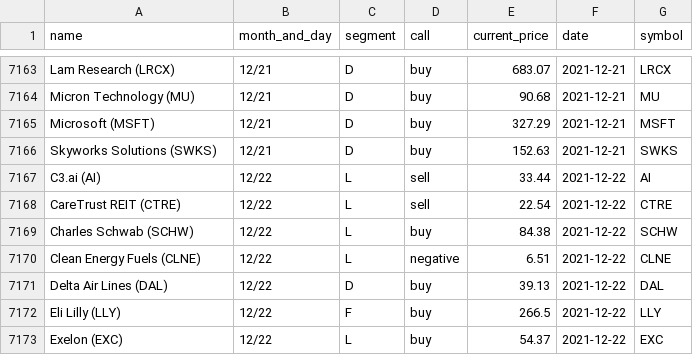
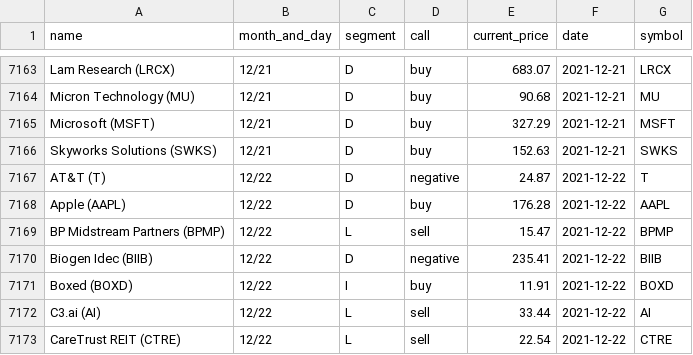
Before and after one commit to gaborvecsei/Mad-Money-Backtesting, a CSV file: mad_money_recommendations.csv, drawn as a sheet; only a part is shown, gaps mark what is left out; the shorter side is filled out with more unchanged rows; the diff covers the shown part only; the diff names each change by its address in the sheet, - before the commit and + after, or states it on an @@ line.

```diff
--- a/mad_money_recommendations.csv
+++ b/mad_money_recommendations.csv
+row 7167: AT&T (T) | 12/22 | D | negative | 24.87 | 2021-12-22 | T
+row 7168: Apple (AAPL) | 12/22 | D | buy | 176.28 | 2021-12-22 | AAPL
+row 7169: BP Midstream Partners (BPMP) | 12/22 | L | sell | 15.47 | 2021-12-22 | BPMP
+row 7170: Biogen Idec (BIIB) | 12/22 | D | negative | 235.41 | 2021-12-22 | BIIB
+row 7171: Boxed (BOXD) | 12/22 | I | buy | 11.91 | 2021-12-22 | BOXD
```
Also changed, not shown: 12 added rows elsewhere in this file.
